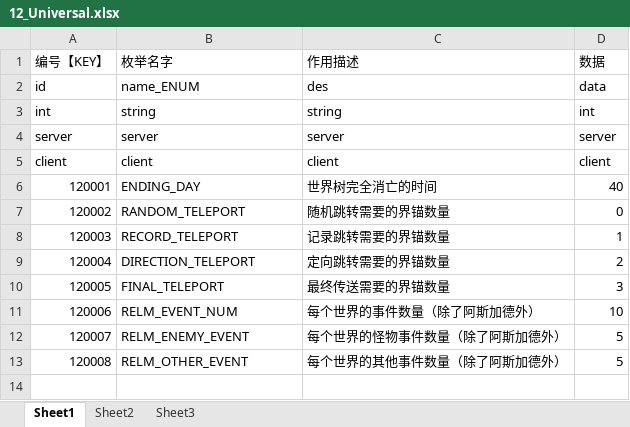
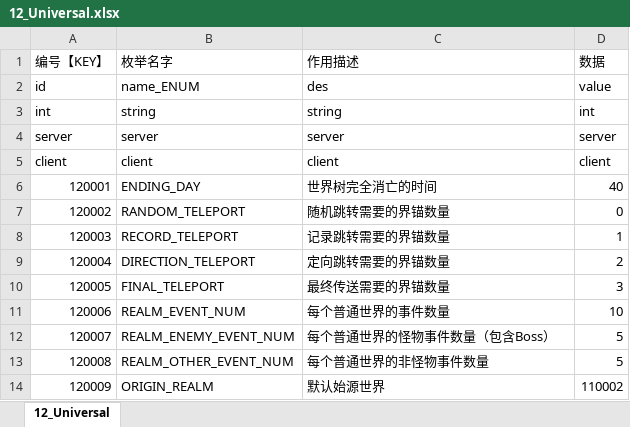
Before and after one commit to johnwhilb/dice, an Excel workbook: tinHelm/excel/12_Universal.xlsx, sheet 12_Universal, drawn as a sheet; values as stored, in another font and other column widths than the file's, no borders; the diff names each change by its address in the sheet, - before the commit and + after, or states it on an @@ line.

```diff
--- a/tinHelm/excel/12_Universal.xlsx (sheet 12_Universal)
+++ b/tinHelm/excel/12_Universal.xlsx (sheet 12_Universal)
-sheet tab: Sheet1
+sheet tab: 12_Universal
-sheet tab: Sheet2
-sheet tab: Sheet3
-D2 (数据): data
+D2 (数据): value
-B11 (枚举名字): RELM_EVENT_NUM
+B11 (枚举名字): REALM_EVENT_NUM
-C11 (作用描述): 每个世界的事件数量（除了阿斯加德外）
+C11 (作用描述): 每个普通世界的事件数量
-B12 (枚举名字): RELM_ENEMY_EVENT
+B12 (枚举名字): REALM_ENEMY_EVENT_NUM
-C12 (作用描述): 每个世界的怪物事件数量（除了阿斯加德外）
+C12 (作用描述): 每个普通世界的怪物事件数量（包含Boss）
-B13 (枚举名字): RELM_OTHER_EVENT
+B13 (枚举名字): REALM_OTHER_EVENT_NUM
-C13 (作用描述): 每个世界的其他事件数量（除了阿斯加德外）
+C13 (作用描述): 每个普通世界的非怪物事件数量
+row 14: 120009 | ORIGIN_REALM | 默认始源世界 | 110002
```
Also changed, not shown: tinHelm/excel/11_Realms.xlsx, 28 other files.
